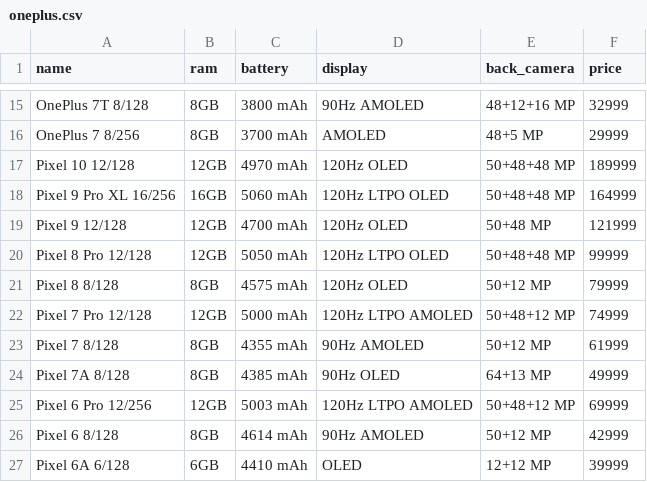
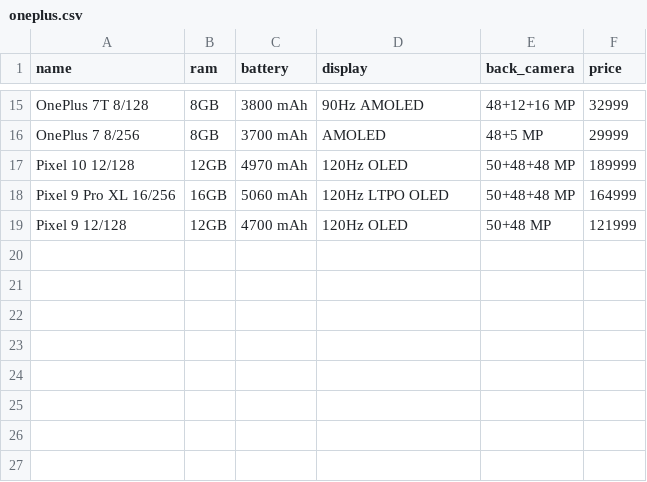
Before and after one commit to sarim-alis/Soap, a CSV file: price-oye/categories/oneplus/oneplus.csv, drawn as a sheet; only a part is shown, gaps mark what is left out.

```diff
--- a/price-oye/categories/oneplus/oneplus.csv
+++ b/price-oye/categories/oneplus/oneplus.csv
@@ -19,9 +19 @@ Pixel 9 Pro XL 16/256,16GB,5060 mAh,120Hz LTPO OLED,50+48+48 MP,164999
 Pixel 9 12/128,12GB,4700 mAh,120Hz OLED,50+48 MP,121999
-Pixel 8 Pro 12/128,12GB,5050 mAh,120Hz LTPO OLED,50+48+48 MP,99999
-Pixel 8 8/128,8GB,4575 mAh,120Hz OLED,50+12 MP,79999
-Pixel 7 Pro 12/128,12GB,5000 mAh,120Hz LTPO AMOLED,50+48+12 MP,74999
-Pixel 7 8/128,8GB,4355 mAh,90Hz AMOLED,50+12 MP,61999
-Pixel 7A 8/128,8GB,4385 mAh,90Hz OLED,64+13 MP,49999
-Pixel 6 Pro 12/256,12GB,5003 mAh,120Hz LTPO AMOLED,50+48+12 MP,69999
-Pixel 6 8/128,8GB,4614 mAh,90Hz AMOLED,50+12 MP,42999
-Pixel 6A 6/128,6GB,4410 mAh,OLED,12+12 MP,39999
```
Also changed, not shown: price-oye/categories/dataset/dataset.csv.
